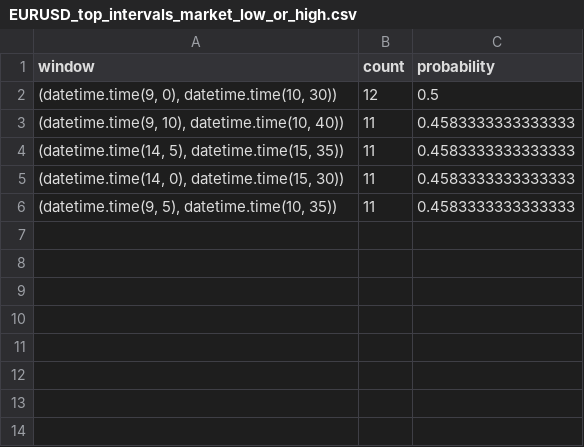
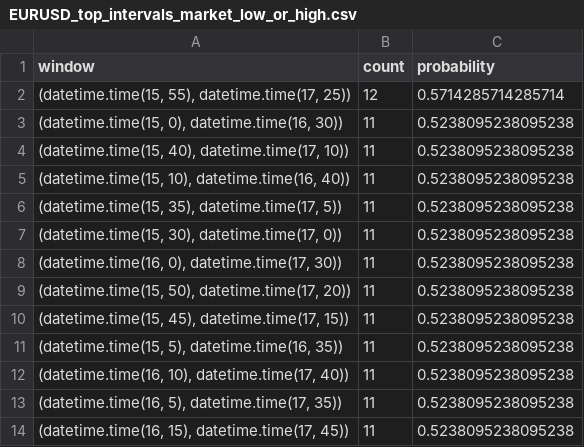
Before and after one commit to rvanhezel/optimal_fx_windows, a CSV file: output/EURUSD_top_intervals_market_low_or_high.csv, drawn as a sheet.

```diff
--- a/output/EURUSD_top_intervals_market_low_or_high.csv
+++ b/output/EURUSD_top_intervals_market_low_or_high.csv
@@ -1,6 +1,14 @@
 window,count,probability
-"(datetime.time(9, 0), datetime.time(10, 30))",12,0.5
-"(datetime.time(9, 10), datetime.time(10, 40))",11,0.4583333333333333
-"(datetime.time(14, 5), datetime.time(15, 35))",11,0.4583333333333333
-"(datetime.time(14, 0), datetime.time(15, 30))",11,0.4583333333333333
-"(datetime.time(9, 5), datetime.time(10, 35))",11,0.4583333333333333
+"(datetime.time(15, 55), datetime.time(17, 25))",12,0.5714285714285714
+"(datetime.time(15, 0), datetime.time(16, 30))",11,0.5238095238095238
+"(datetime.time(15, 40), datetime.time(17, 10))",11,0.5238095238095238
+"(datetime.time(15, 10), datetime.time(16, 40))",11,0.5238095238095238
+"(datetime.time(15, 35), datetime.time(17, 5))",11,0.5238095238095238
+"(datetime.time(15, 30), datetime.time(17, 0))",11,0.5238095238095238
+"(datetime.time(16, 0), datetime.time(17, 30))",11,0.5238095238095238
+"(datetime.time(15, 50), datetime.time(17, 20))",11,0.5238095238095238
+"(datetime.time(15, 45), datetime.time(17, 15))",11,0.5238095238095238
+"(datetime.time(15, 5), datetime.time(16, 35))",11,0.5238095238095238
+"(datetime.time(16, 10), datetime.time(17, 40))",11,0.5238095238095238
+"(datetime.time(16, 5), datetime.time(17, 35))",11,0.5238095238095238
+"(datetime.time(16, 15), datetime.time(17, 45))",11,0.5238095238095238
```
Also changed, not shown: 14 other files.
